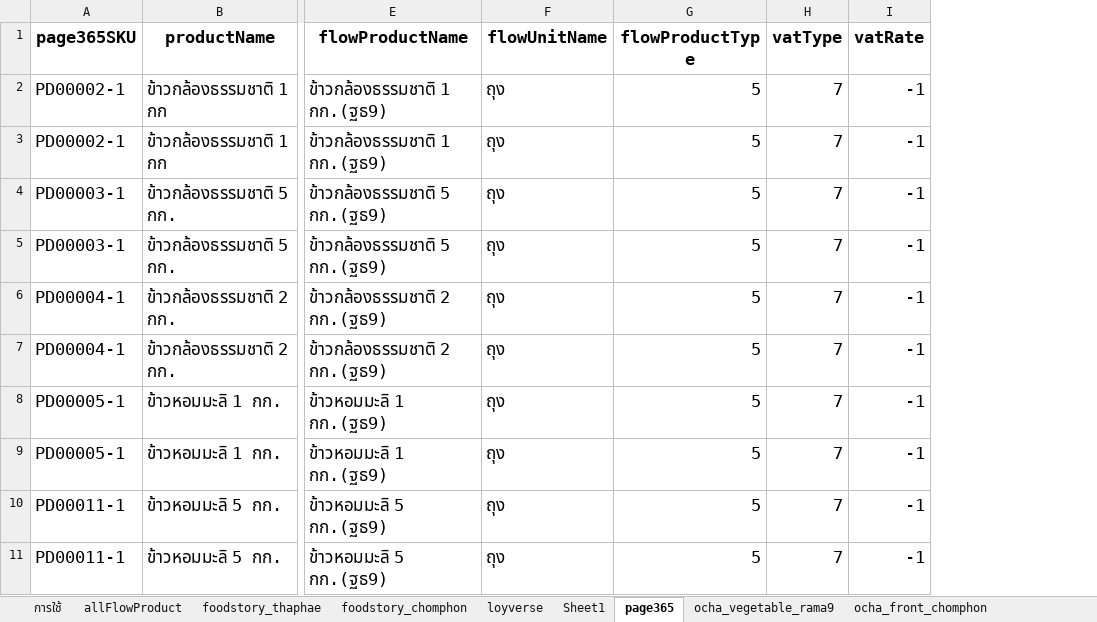
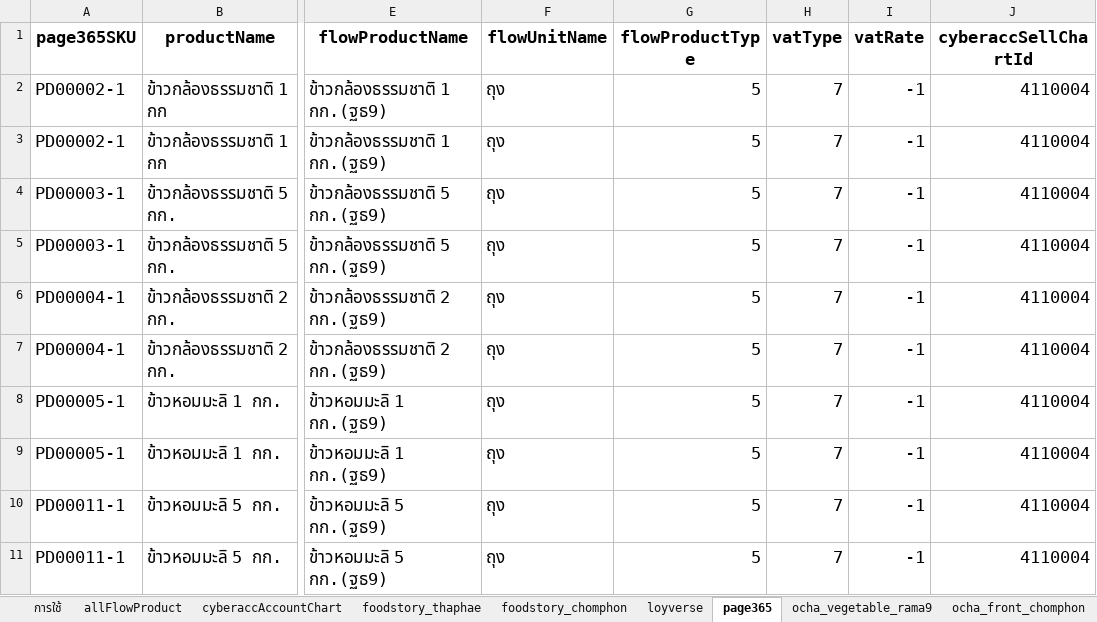
Before and after one commit to yothinn/thamFlowAcc, an Excel workbook: libs/product/product.xlsx, sheet page365, drawn as a sheet; only a part is shown, gaps mark what is left out; values as stored, in another font and other column widths than the file's, no borders; conditional formats and table styles not drawn; the diff names each change by its address in the sheet, - before the commit and + after, or states it on an @@ line.

```diff
--- a/libs/product/product.xlsx (sheet page365)
+++ b/libs/product/product.xlsx (sheet page365)
-sheet tab: Sheet1
+sheet tab: cyberaccAccountChart
+column J (cyberaccSellChartId), rows 2-11: all 4110004
```
Also changed, not shown: sheet allFlowProduct, sheet ocha_vegetable_rama9, other sheet tabs, 39 other files.
